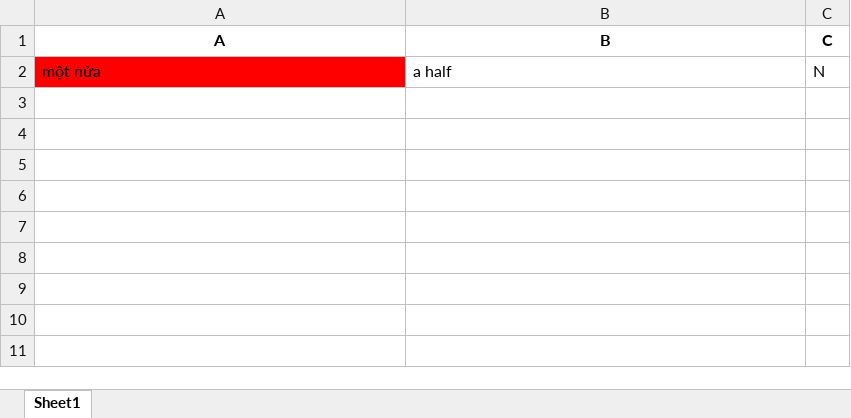
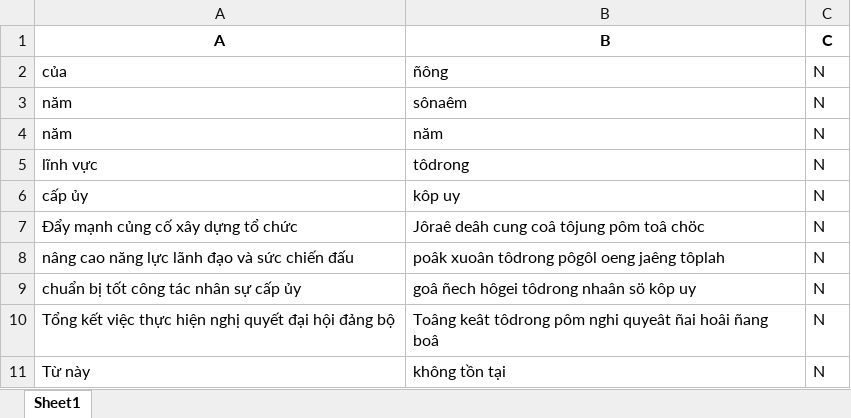
Before and after one commit to Windyy-1007/bahnar-word-split-and-example-finder, an Excel workbook: output.xlsx, sheet Sheet1, drawn as a sheet; values as stored, in another font and other column widths than the file's, no borders; removed rows and columns are numbered as before the commit, all else as after; the diff names each change by its address in the sheet, - before the commit and + after, or states it on an @@ line.

```diff
--- a/output.xlsx (sheet Sheet1)
+++ b/output.xlsx (sheet Sheet1)
-row 2: một nửa | a half | N
+row 2: của | ñông | N
+row 3: năm | sônaêm | N
+row 4: năm | năm | N
+row 5: lĩnh vực | tôdrong | N
+row 6: cấp ủy | kôp uy | N
+row 7: Đẩy mạnh củng cố xây dựng tổ chức | Jôraê deâh cung coâ tôjung pôm toâ chöc | N
+row 8: nâng cao năng lực lãnh đạo và sức chiến đấu | poâk xuoân tôdrong pôgôl oeng jaêng tôplah | N
+row 9: chuẩn bị tốt công tác nhân sự cấp ủy | goâ ñech hôgei tôdrong nhaân sö kôp uy | N
+row 10: Tổng kết việc thực hiện nghị quyết đại hội đảng bộ | Toâng keât tôdrong pôm nghi quyeât ñai hoâi ñang boâ | N
+row 11: Từ này | không tồn tại | N
```
Also changed, not shown: input.xlsx, library.xlsx, 5 other files.
